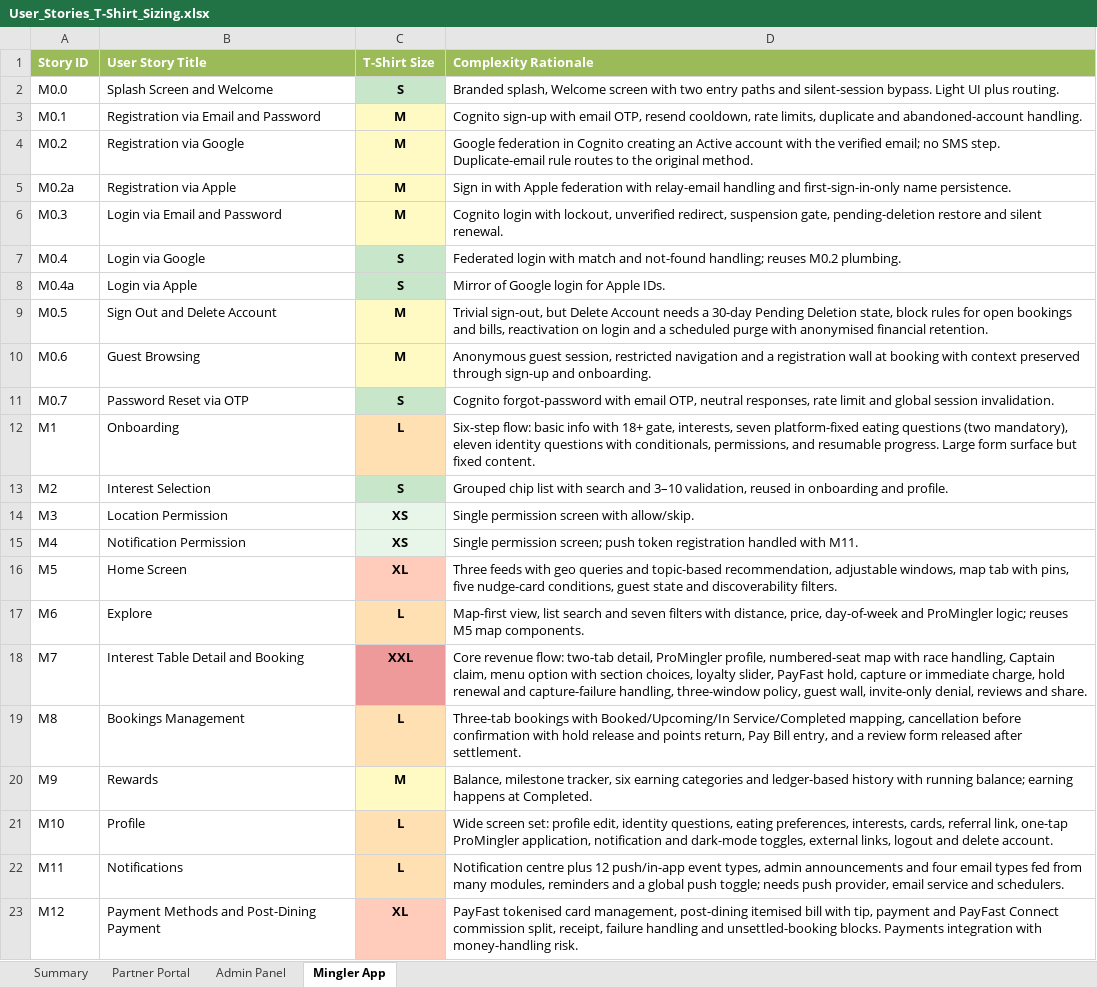
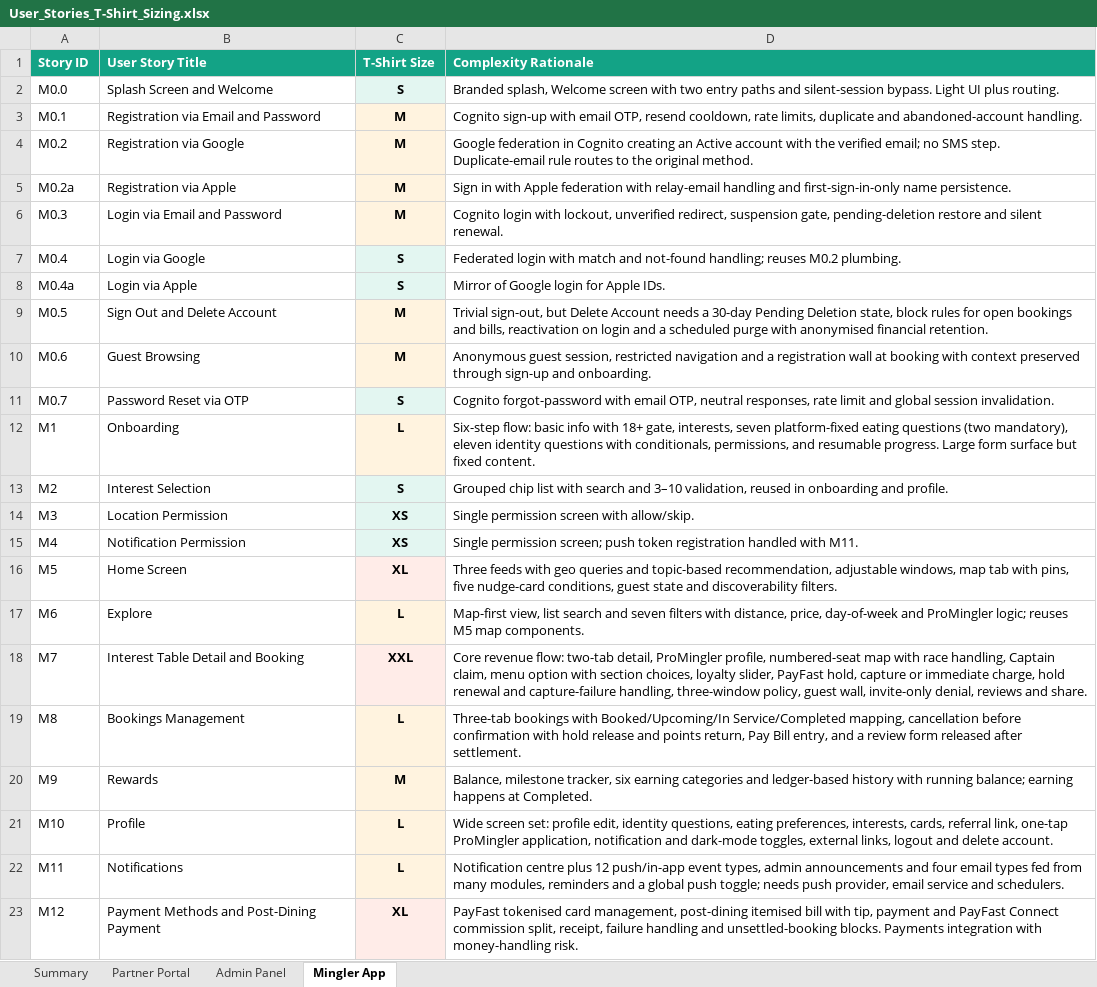
Before and after one commit to Go-Mingle/Go_Mingle, an Excel workbook: Requirement Analysis/User Stories/User_Stories_T-Shirt_Sizing.xlsx, sheet Mingler App, drawn as a sheet; values as stored, in another font and other column widths than the file's, no borders; the diff names each change by its address in the sheet, - before the commit and + after, or states it on an @@ line.

Commit message:
docs: GoMingle light theme and logo on all remaining project documents (GM-361)

```diff
--- a/Requirement Analysis/User Stories/User_Stories_T-Shirt_Sizing.xlsx (sheet Mingler App)
+++ b/Requirement Analysis/User Stories/User_Stories_T-Shirt_Sizing.xlsx (sheet Mingler App)
-A1:D1 fill: #9BBB59
+A1:D1 fill: #13A386
-C2 fill: #C8E6C9
+C2 fill: #E3F6F1
-C3:C6 fill: #FFF9C4
+C3:C6 fill: #FFF3DF
-C7:C8 fill: #C8E6C9
+C7:C8 fill: #E3F6F1
-C9:C10 fill: #FFF9C4
+C9:C10 fill: #FFF3DF
-C11 fill: #C8E6C9
+C11 fill: #E3F6F1
-C12 fill: #FFE0B2
+C12 fill: #FFF3DF
-C13 fill: #C8E6C9
+C13 fill: #E3F6F1
-C16 fill: #FFCCBC
+C16 fill: #FFECE8
-C17 fill: #FFE0B2
+C17 fill: #FFF3DF
-C18 fill: #EF9A9A
+C18 fill: #FFECE8
-C19 fill: #FFE0B2
+C19 fill: #FFF3DF
-C20 fill: #FFF9C4
+C20 fill: #FFF3DF
-C21:C22 fill: #FFE0B2
+C21:C22 fill: #FFF3DF
-C23 fill: #FFCCBC
+C23 fill: #FFECE8
```
Also changed, not shown: sheet Admin Panel, sheet Partner Portal, sheet Summary, Documentation/Project Plan/Project_Plan.xlsx, 8 other files.
